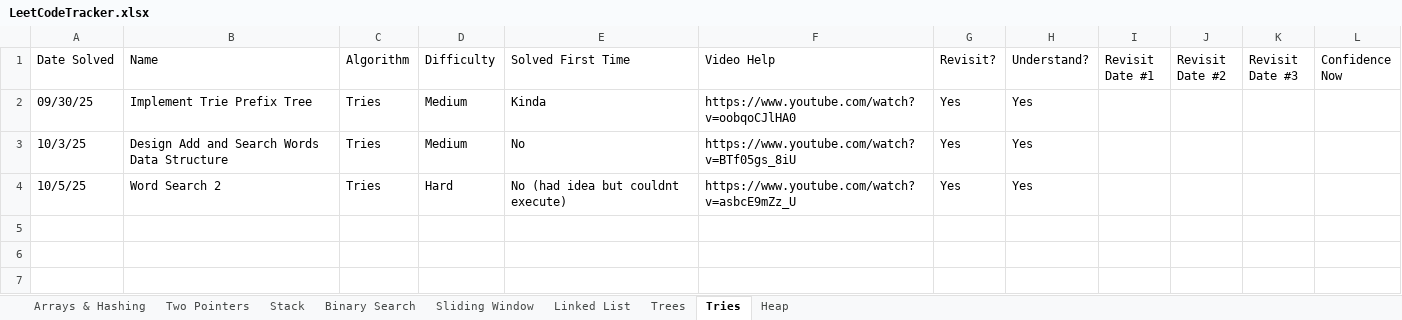
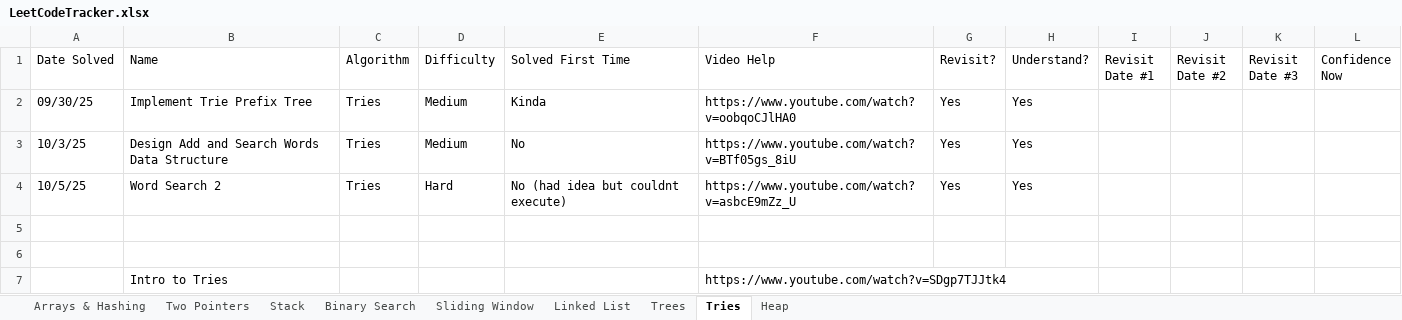
Before and after one commit to SamuelAdly/GettingJobReady, an Excel workbook: NeetCode150/LeetCodeTracker.xlsx, sheet Tries, drawn as a sheet; values as stored, in another font and other column widths than the file's, no borders; the diff names each change by its address in the sheet, - before the commit and + after, or states it on an @@ line.

```diff
--- a/NeetCode150/LeetCodeTracker.xlsx (sheet Tries)
+++ b/NeetCode150/LeetCodeTracker.xlsx (sheet Tries)
+row 5: (empty)
+row 6: (empty)
+row 7:  | Intro to Tries |  |  |  | https://www.youtube.com/watch?v=SDgp7TJJtk4
```
Also changed, not shown: sheet Arrays & Hashing, sheet Trees, sheet Stack, sheet Binary Search, sheet Linked List, sheet Heap.
